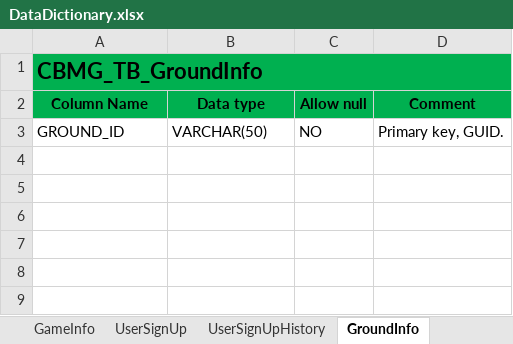
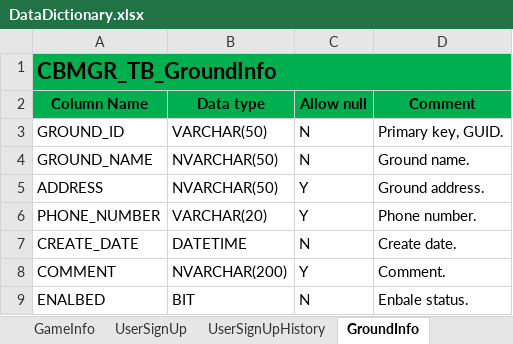
Before and after one commit to OrgRhaegar/CBMGR, an Excel workbook: Documents/DataDictionary.xlsx, sheet GroundInfo, drawn as a sheet; values as stored, in another font and other column widths than the file's, no borders; the diff names each change by its address in the sheet, - before the commit and + after, or states it on an @@ line.

```diff
--- a/Documents/DataDictionary.xlsx (sheet GroundInfo)
+++ b/Documents/DataDictionary.xlsx (sheet GroundInfo)
-A1 (Column Name): CBMG_TB_GroundInfo
+A1 (Column Name): CBMGR_TB_GroundInfo
-C3 (Allow null): NO
+C3 (Allow null): N
+row 4: GROUND_NAME | NVARCHAR(50) | N | Ground name.
+row 5: ADDRESS | NVARCHAR(50) | Y | Ground address.
+row 6: PHONE_NUMBER | VARCHAR(20) | Y | Phone number.
+row 7: CREATE_DATE | DATETIME | N | Create date.
+row 8: COMMENT | NVARCHAR(200) | Y | Comment.
+row 9: ENALBED | BIT | N | Enbale status.
```
Also changed, not shown: sheet UserToClub, sheet UserSignUpHistory, sheet UserSignUp, sheet ClubInfo, sheet UserLogin, sheet UserInfo, 2 more sheets, other sheet tabs.
